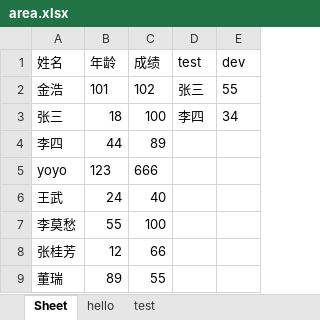
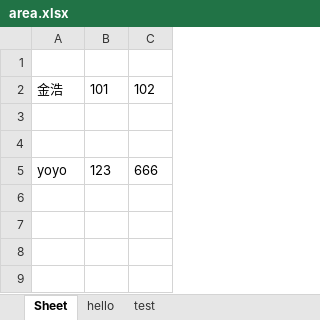
Before and after one commit to skducn/project, an Excel workbook: PO/data/area.xlsx, sheet Sheet, drawn as a sheet; values as stored, in another font and other column widths than the file's, no borders; the diff names each change by its address in the sheet, - before the commit and + after, or states it on an @@ line.

```diff
--- a/PO/data/area.xlsx (sheet Sheet)
+++ b/PO/data/area.xlsx (sheet Sheet)
-column D, rows 1-3: test | 张三 | 李四
-column E, rows 1-3: dev | 55 | 34
-row 1: 姓名 | 年龄 | 成绩 | test | dev
+row 1: (empty)
-row 3: 张三 | 18 | 100 | 李四 | 34
+row 3: (empty)
-row 4: 李四 | 44 | 89
+row 4: (empty)
-row 6: 王武 | 24 | 40
-row 7: 李莫愁 | 55 | 100
-row 8: 张桂芳 | 12 | 66
-row 9: 董瑞 | 89 | 55
```
Also changed, not shown: instance/zyjk/zentao/zentao_daily.xlsx, 16 other files.
